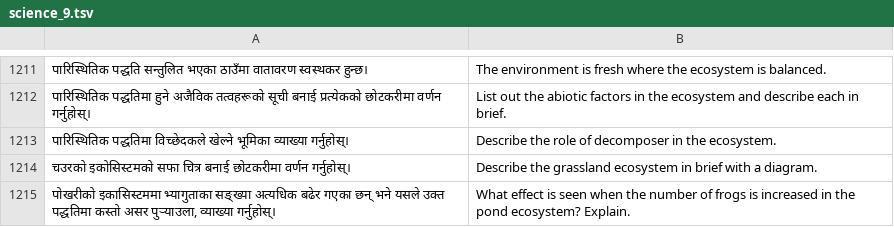
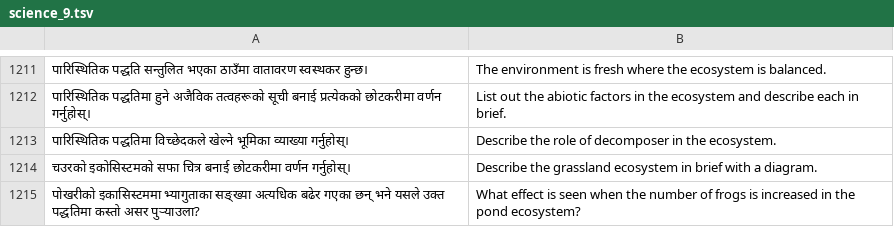
Before and after one commit to BISHALTWR/Nepali-English-Translation-Dataset, a TSV file: dataset/science_9.tsv, drawn as a sheet; only a part is shown, gaps mark what is left out.

Commit message:
science(9) upto chapter 6

```diff
--- a/dataset/science_9.tsv
+++ b/dataset/science_9.tsv
@@ -1214,2 +1214,2 @@
 चउरको इकोसिस्टमको सफा चित्र बनाई छोटकरीमा वर्णन गर्नुहोस्।	Describe the grassland ecosystem in brief with a diagram.
-पोखरीको इकासिस्टममा भ्यागुताका सङ्ख्या अत्यधिक बढेर गएका छन् भने यसले उक्त पद्धतिमा कस्तो असर पुर्‍याउला, व्याख्या गर्नुहोस्।	What effect is seen when the number of frogs is increased in the pond ecosystem? Explain.
+पोखरीको इकासिस्टममा भ्यागुताका सङ्ख्या अत्यधिक बढेर गएका छन् भने यसले उक्त पद्धतिमा कस्तो असर पुर्‍याउला?	What effect is seen when the number of frogs is increased in the pond ecosystem?
```
